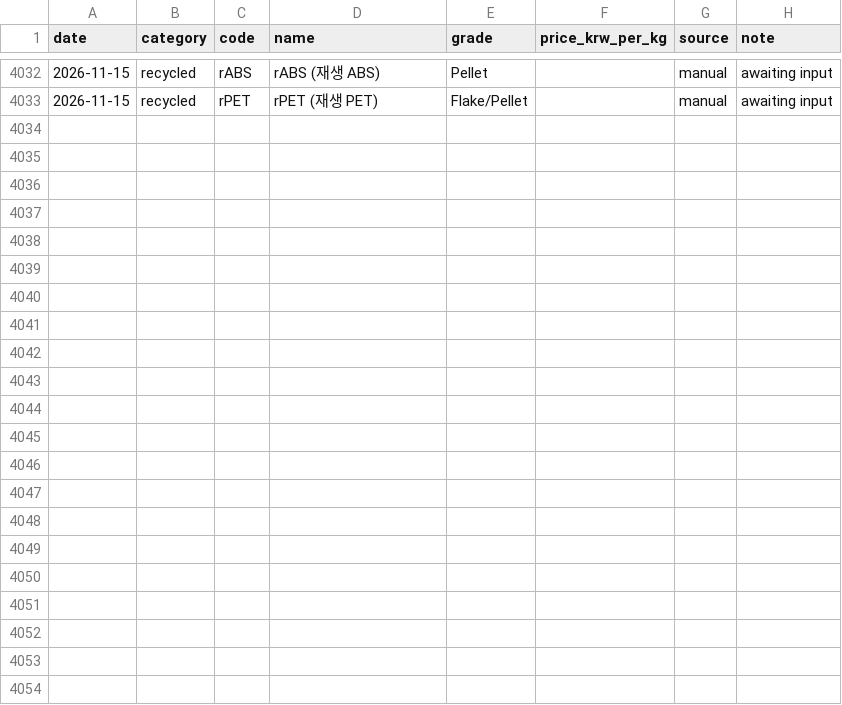
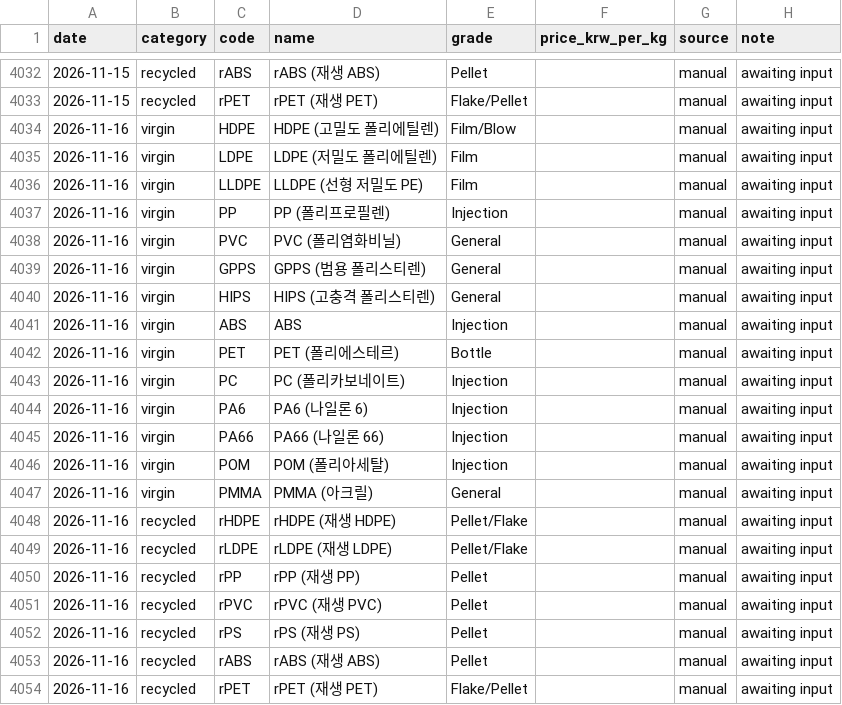
Before and after one commit to kimmj1240-gif/hankaichemical, a CSV file: data/prices.csv, drawn as a sheet; only a part is shown, gaps mark what is left out; the diff names each change by its address in the sheet, - before the commit and + after, or states it on an @@ line.

```diff
--- a/data/prices.csv
+++ b/data/prices.csv
+row 4034: 2026-11-16 | virgin | HDPE | HDPE (고밀도 폴리에틸렌) | Film/Blow |  | manual | awaiting input
+row 4035: 2026-11-16 | virgin | LDPE | LDPE (저밀도 폴리에틸렌) | Film |  | manual | awaiting input
+row 4036: 2026-11-16 | virgin | LLDPE | LLDPE (선형 저밀도 PE) | Film |  | manual | awaiting input
+row 4037: 2026-11-16 | virgin | PP | PP (폴리프로필렌) | Injection |  | manual | awaiting input
+row 4038: 2026-11-16 | virgin | PVC | PVC (폴리염화비닐) | General |  | manual | awaiting input
+row 4039: 2026-11-16 | virgin | GPPS | GPPS (범용 폴리스티렌) | General |  | manual | awaiting input
+row 4040: 2026-11-16 | virgin | HIPS | HIPS (고충격 폴리스티렌) | General |  | manual | awaiting input
+row 4041: 2026-11-16 | virgin | ABS | ABS | Injection |  | manual | awaiting input
+row 4042: 2026-11-16 | virgin | PET | PET (폴리에스테르) | Bottle |  | manual | awaiting input
+row 4043: 2026-11-16 | virgin | PC | PC (폴리카보네이트) | Injection |  | manual | awaiting input
+row 4044: 2026-11-16 | virgin | PA6 | PA6 (나일론 6) | Injection |  | manual | awaiting input
+row 4045: 2026-11-16 | virgin | PA66 | PA66 (나일론 66) | Injection |  | manual | awaiting input
+row 4046: 2026-11-16 | virgin | POM | POM (폴리아세탈) | Injection |  | manual | awaiting input
+row 4047: 2026-11-16 | virgin | PMMA | PMMA (아크릴) | General |  | manual | awaiting input
+row 4048: 2026-11-16 | recycled | rHDPE | rHDPE (재생 HDPE) | Pellet/Flake |  | manual | awaiting input
+row 4049: 2026-11-16 | recycled | rLDPE | rLDPE (재생 LDPE) | Pellet/Flake |  | manual | awaiting input
+row 4050: 2026-11-16 | recycled | rPP | rPP (재생 PP) | Pellet |  | manual | awaiting input
+row 4051: 2026-11-16 | recycled | rPVC | rPVC (재생 PVC) | Pellet |  | manual | awaiting input
+row 4052: 2026-11-16 | recycled | rPS | rPS (재생 PS) | Pellet |  | manual | awaiting input
+row 4053: 2026-11-16 | recycled | rABS | rABS (재생 ABS) | Pellet |  | manual | awaiting input
+row 4054: 2026-11-16 | recycled | rPET | rPET (재생 PET) | Flake/Pellet |  | manual | awaiting input
```
Also changed, not shown: 1 other file.
